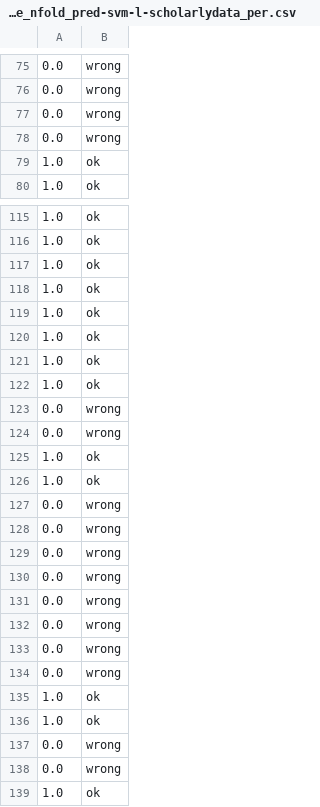
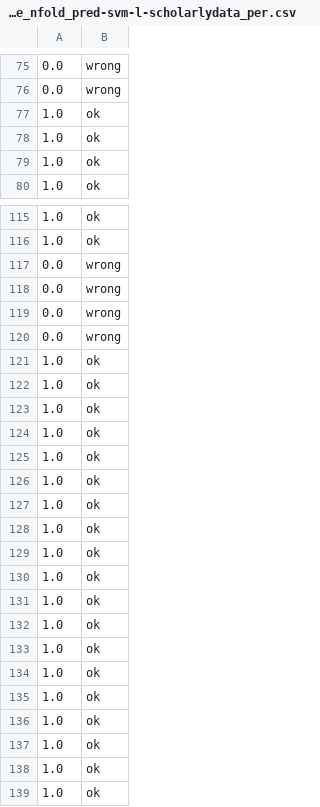
Before and after one commit to ziqizhang/scholarlydata, a CSV file: code/python/classifier/analysis/false_nfold_pred-svm-l-scholarlydata_per.csv, drawn as a sheet; only a part is shown, gaps mark what is left out; the diff covers the shown part only.

```diff
--- a/code/python/classifier/analysis/false_nfold_pred-svm-l-scholarlydata_per.csv
+++ b/code/python/classifier/analysis/false_nfold_pred-svm-l-scholarlydata_per.csv
@@ -76,4 +76,4 @@
 0.0,wrong
-0.0,wrong
-0.0,wrong
+1.0,ok
+1.0,ok
 1.0,ok
@@ -116,24 +116,24 @@
 1.0,ok
-1.0,ok
-1.0,ok
-1.0,ok
-1.0,ok
+0.0,wrong
+0.0,wrong
+0.0,wrong
+0.0,wrong
 1.0,ok
 1.0,ok
-0.0,wrong
-0.0,wrong
+1.0,ok
+1.0,ok
 1.0,ok
 1.0,ok
-0.0,wrong
-0.0,wrong
-0.0,wrong
-0.0,wrong
-0.0,wrong
-0.0,wrong
-0.0,wrong
-0.0,wrong
+1.0,ok
+1.0,ok
+1.0,ok
+1.0,ok
+1.0,ok
+1.0,ok
+1.0,ok
+1.0,ok
 1.0,ok
 1.0,ok
-0.0,wrong
-0.0,wrong
+1.0,ok
+1.0,ok
 1.0,ok
```
Also changed, not shown: 94 edited cells elsewhere in this file, code/python/classifier/analysis/false_nfold_pred-lr-scholarlydata_per.csv, code/python/classifier/analysis/false_nfold_pred-rf-scholarlydata_per.csv, 18 other files.
